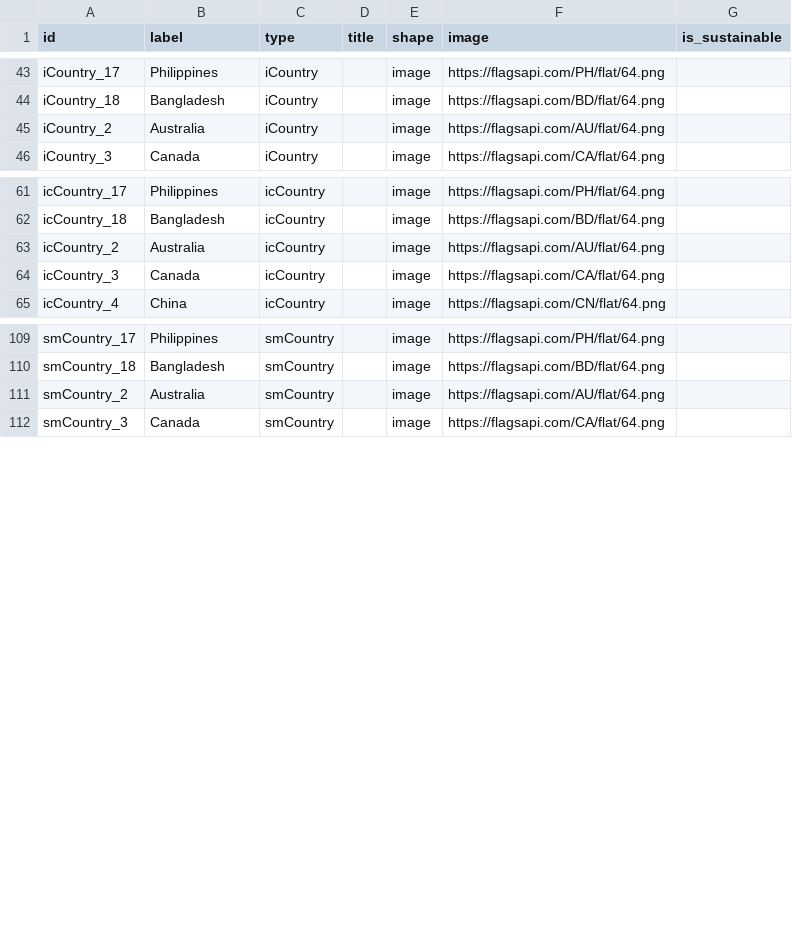
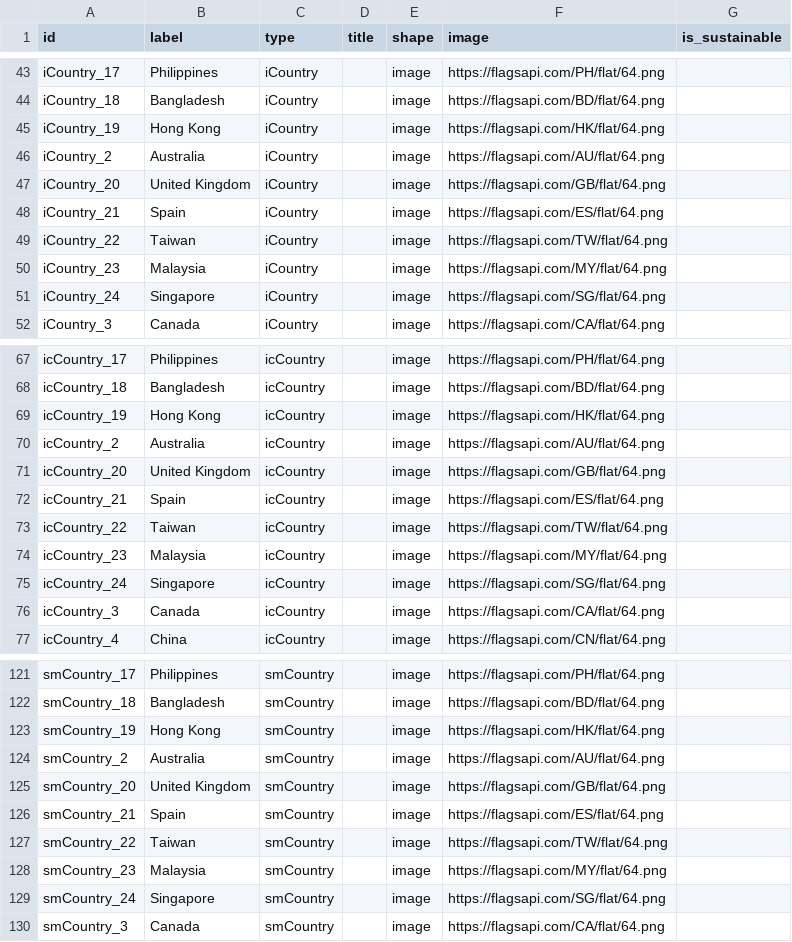
Before and after one commit to nhuthoangdon/WebOfOrigins, a CSV file: data/nodes.csv, drawn as a sheet; only a part is shown, gaps mark what is left out; the diff covers the shown part only; the diff names each change by its address in the sheet, - before the commit and + after, or states it on an @@ line.

Commit message:
data updates

```diff
--- a/data/nodes.csv
+++ b/data/nodes.csv
+row 45: iCountry_19 | Hong Kong | iCountry |  | image | https://flagsapi.com/HK/flat/64.png
+row 47: iCountry_20 | United Kingdom | iCountry |  | image | https://flagsapi.com/GB/flat/64.png
+row 48: iCountry_21 | Spain | iCountry |  | image | https://flagsapi.com/ES/flat/64.png
+row 49: iCountry_22 | Taiwan | iCountry |  | image | https://flagsapi.com/TW/flat/64.png
+row 50: iCountry_23 | Malaysia | iCountry |  | image | https://flagsapi.com/MY/flat/64.png
+row 51: iCountry_24 | Singapore | iCountry |  | image | https://flagsapi.com/SG/flat/64.png
+row 69: icCountry_19 | Hong Kong | icCountry |  | image | https://flagsapi.com/HK/flat/64.png
+row 71: icCountry_20 | United Kingdom | icCountry |  | image | https://flagsapi.com/GB/flat/64.png
+row 72: icCountry_21 | Spain | icCountry |  | image | https://flagsapi.com/ES/flat/64.png
+row 73: icCountry_22 | Taiwan | icCountry |  | image | https://flagsapi.com/TW/flat/64.png
+row 74: icCountry_23 | Malaysia | icCountry |  | image | https://flagsapi.com/MY/flat/64.png
+row 75: icCountry_24 | Singapore | icCountry |  | image | https://flagsapi.com/SG/flat/64.png
+row 123: smCountry_19 | Hong Kong | smCountry |  | image | https://flagsapi.com/HK/flat/64.png
+row 125: smCountry_20 | United Kingdom | smCountry |  | image | https://flagsapi.com/GB/flat/64.png
+row 126: smCountry_21 | Spain | smCountry |  | image | https://flagsapi.com/ES/flat/64.png
+row 127: smCountry_22 | Taiwan | smCountry |  | image | https://flagsapi.com/TW/flat/64.png
+row 128: smCountry_23 | Malaysia | smCountry |  | image | https://flagsapi.com/MY/flat/64.png
+row 129: smCountry_24 | Singapore | smCountry |  | image | https://flagsapi.com/SG/flat/64.png
```
Also changed, not shown: 2 added rows and 6 edited cells elsewhere in this file, 1 other file.
